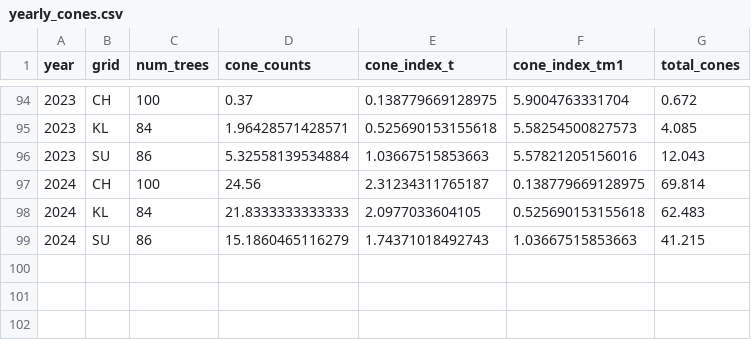
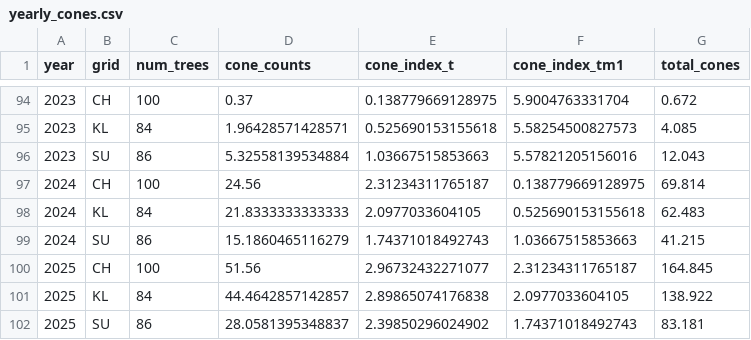
Before and after one commit to courchesnek/new-cones-cached, a CSV file: Input/yearly_cones.csv, drawn as a sheet; only a part is shown, gaps mark what is left out; the diff names each change by its address in the sheet, - before the commit and + after, or states it on an @@ line.

```diff
--- a/Input/yearly_cones.csv
+++ b/Input/yearly_cones.csv
+row 100: 2025 | CH | 100 | 51.56 | 2.96732432271077 | 2.31234311765187 | 164.845
+row 101: 2025 | KL | 84 | 44.4642857142857 | 2.89865074176838 | 2.0977033604105 | 138.922
+row 102: 2025 | SU | 86 | 28.0581395348837 | 2.39850296024902 | 1.74371018492743 | 83.181
```
Also changed, not shown: Input/yearly_cone_index.csv, 7 other files.
